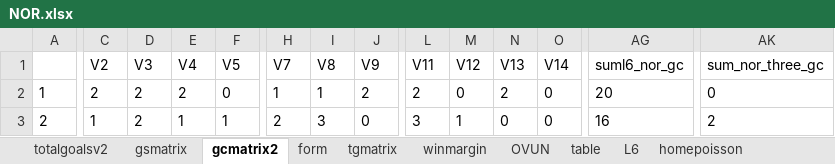
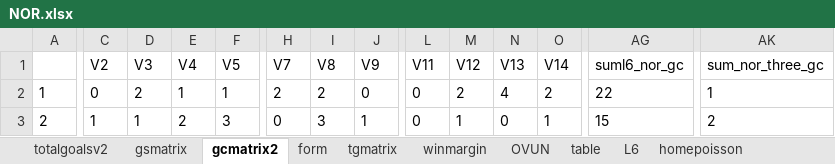
Before and after one commit to gitboyzorro5/Rsoccer, an Excel workbook: NL/NOR.xlsx, sheet gcmatrix2, drawn as a sheet; only a part is shown, gaps mark what is left out; values as stored, in another font and other column widths than the file's, no borders; the diff covers the shown part only; the diff names each change by its address in the sheet, - before the commit and + after, or states it on an @@ line.

```diff
--- a/NL/NOR.xlsx (sheet gcmatrix2)
+++ b/NL/NOR.xlsx (sheet gcmatrix2)
-C2 (V2): 2
+C2 (V2): 0
-E2 (V4): 2
+E2 (V4): 1
-F2 (V5): 0
+F2 (V5): 1
-H2 (V7): 1
+H2 (V7): 2
-I2 (V8): 1
+I2 (V8): 2
-J2 (V9): 2
+J2 (V9): 0
-L2 (V11): 2
+L2 (V11): 0
-M2 (V12): 0
+M2 (V12): 2
-N2 (V13): 2
+N2 (V13): 4
-O2 (V14): 0
+O2 (V14): 2
-AG2 (suml6_nor_gc): 20
+AG2 (suml6_nor_gc): 22
-AK2 (sum_nor_three_gc): 0
+AK2 (sum_nor_three_gc): 1
-D3 (V3): 2
+D3 (V3): 1
-E3 (V4): 1
+E3 (V4): 2
-F3 (V5): 1
+F3 (V5): 3
-H3 (V7): 2
+H3 (V7): 0
-J3 (V9): 0
+J3 (V9): 1
-L3 (V11): 3
+L3 (V11): 0
-O3 (V14): 0
+O3 (V14): 1
-AG3 (suml6_nor_gc): 16
+AG3 (suml6_nor_gc): 15
```
Also changed, not shown: 195 edited cells elsewhere in this sheet, sheet NOR, sheet winmargin, sheet tgmatrix, sheet OVUN, sheet gsmatrix, sheet form, 7 more sheets, NL/AUT.xlsx, NL/POL.xlsx, 49 other files.
